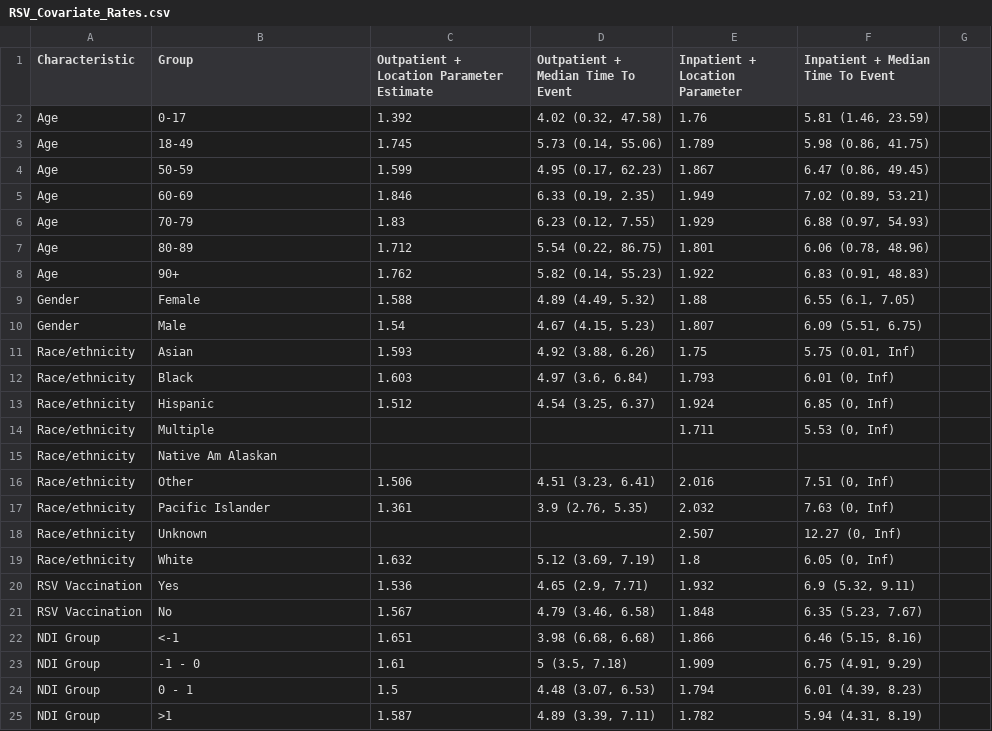
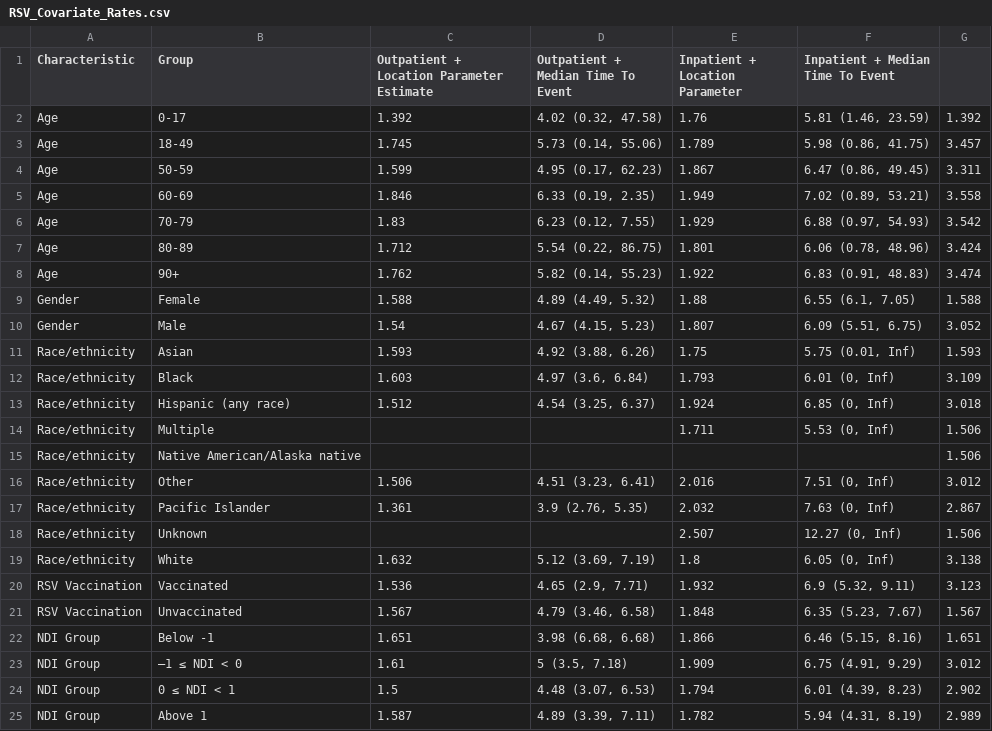
Before and after one commit to ntparker3/Resp_params, a CSV file: parameter_tables/RSV/RSV_Covariate_Rates.csv, drawn as a sheet; only a part is shown; the diff covers the shown part only.

```diff
--- a/parameter_tables/RSV/RSV_Covariate_Rates.csv
+++ b/parameter_tables/RSV/RSV_Covariate_Rates.csv
@@ -2,24 +2,24 @@
-Age,0-17,1.392,"4.02 (0.32, 47.58)",1.76,"5.81 (1.46, 23.59)"
-Age,18-49,1.745,"5.73 (0.14, 55.06)",1.789,"5.98 (0.86, 41.75)"
-Age,50-59,1.599,"4.95 (0.17, 62.23)",1.867,"6.47 (0.86, 49.45)"
-Age,60-69,1.846,"6.33 (0.19, 2.35)",1.949,"7.02 (0.89, 53.21)"
-Age,70-79,1.83,"6.23 (0.12, 7.55)",1.929,"6.88 (0.97, 54.93)"
-Age,80-89,1.712,"5.54 (0.22, 86.75)",1.801,"6.06 (0.78, 48.96)"
-Age,90+,1.762,"5.82 (0.14, 55.23)",1.922,"6.83 (0.91, 48.83)"
-Gender,Female,1.588,"4.89 (4.49, 5.32)",1.88,"6.55 (6.1, 7.05)"
-Gender,Male,1.54,"4.67 (4.15, 5.23)",1.807,"6.09 (5.51, 6.75)"
-Race/ethnicity,Asian,1.593,"4.92 (3.88, 6.26)",1.75,"5.75 (0.01, Inf)"
-Race/ethnicity,Black,1.603,"4.97 (3.6, 6.84)",1.793,"6.01 (0, Inf)"
-Race/ethnicity,Hispanic,1.512,"4.54 (3.25, 6.37)",1.924,"6.85 (0, Inf)"
-Race/ethnicity,Multiple,,,1.711,"5.53 (0, Inf)"
-Race/ethnicity,Native Am Alaskan,,,,
-Race/ethnicity,Other,1.506,"4.51 (3.23, 6.41)",2.016,"7.51 (0, Inf)"
-Race/ethnicity,Pacific Islander,1.361,"3.9 (2.76, 5.35)",2.032,"7.63 (0, Inf)"
-Race/ethnicity,Unknown,,,2.507,"12.27 (0, Inf)"
-Race/ethnicity,White,1.632,"5.12 (3.69, 7.19)",1.8,"6.05 (0, Inf)"
-RSV Vaccination,Yes,1.536,"4.65 (2.9, 7.71)",1.932,"6.9 (5.32, 9.11)"
-RSV Vaccination,No,1.567,"4.79 (3.46, 6.58)",1.848,"6.35 (5.23, 7.67)"
-NDI Group,<-1,1.651,"3.98 (6.68, 6.68)",1.866,"6.46 (5.15, 8.16)"
-NDI Group,-1 - 0,1.61,"5 (3.5, 7.18)",1.909,"6.75 (4.91, 9.29)"
-NDI Group,0 - 1,1.5,"4.48 (3.07, 6.53)",1.794,"6.01 (4.39, 8.23)"
-NDI Group,>1,1.587,"4.89 (3.39, 7.11)",1.782,"5.94 (4.31, 8.19)"
+Age,0-17,1.392,"4.02 (0.32, 47.58)",1.76,"5.81 (1.46, 23.59)",1.392
+Age,18-49,1.745,"5.73 (0.14, 55.06)",1.789,"5.98 (0.86, 41.75)",3.457
+Age,50-59,1.599,"4.95 (0.17, 62.23)",1.867,"6.47 (0.86, 49.45)",3.311
+Age,60-69,1.846,"6.33 (0.19, 2.35)",1.949,"7.02 (0.89, 53.21)",3.558
+Age,70-79,1.83,"6.23 (0.12, 7.55)",1.929,"6.88 (0.97, 54.93)",3.542
+Age,80-89,1.712,"5.54 (0.22, 86.75)",1.801,"6.06 (0.78, 48.96)",3.424
+Age,90+,1.762,"5.82 (0.14, 55.23)",1.922,"6.83 (0.91, 48.83)",3.474
+Gender,Female,1.588,"4.89 (4.49, 5.32)",1.88,"6.55 (6.1, 7.05)",1.588
+Gender,Male,1.54,"4.67 (4.15, 5.23)",1.807,"6.09 (5.51, 6.75)",3.052
+Race/ethnicity,Asian,1.593,"4.92 (3.88, 6.26)",1.75,"5.75 (0.01, Inf)",1.593
+Race/ethnicity,Black,1.603,"4.97 (3.6, 6.84)",1.793,"6.01 (0, Inf)",3.109
+Race/ethnicity,Hispanic (any race),1.512,"4.54 (3.25, 6.37)",1.924,"6.85 (0, Inf)",3.018
+Race/ethnicity,Multiple,,,1.711,"5.53 (0, Inf)",1.506
+Race/ethnicity,Native American/Alaska native,,,,,1.506
+Race/ethnicity,Other,1.506,"4.51 (3.23, 6.41)",2.016,"7.51 (0, Inf)",3.012
+Race/ethnicity,Pacific Islander,1.361,"3.9 (2.76, 5.35)",2.032,"7.63 (0, Inf)",2.867
+Race/ethnicity,Unknown,,,2.507,"12.27 (0, Inf)",1.506
+Race/ethnicity,White,1.632,"5.12 (3.69, 7.19)",1.8,"6.05 (0, Inf)",3.138
+RSV Vaccination,Vaccinated,1.536,"4.65 (2.9, 7.71)",1.932,"6.9 (5.32, 9.11)",3.123
+RSV Vaccination,Unvaccinated,1.567,"4.79 (3.46, 6.58)",1.848,"6.35 (5.23, 7.67)",1.567
+NDI Group,Below  -1,1.651,"3.98 (6.68, 6.68)",1.866,"6.46 (5.15, 8.16)",1.651
+NDI Group,–1 ≤ NDI < 0,1.61,"5 (3.5, 7.18)",1.909,"6.75 (4.91, 9.29)",3.012
+NDI Group,0 ≤ NDI < 1,1.5,"4.48 (3.07, 6.53)",1.794,"6.01 (4.39, 8.23)",2.902
+NDI Group,Above 1,1.587,"4.89 (3.39, 7.11)",1.782,"5.94 (4.31, 8.19)",2.989
```
Also changed, not shown: 5 edited cells elsewhere in this file, parameter_tables/RSV/RSV_Event_Orworse.csv, parameter_tables/RSV/RSV_Event_Orworse_Covariates.csv, 2 other files.
